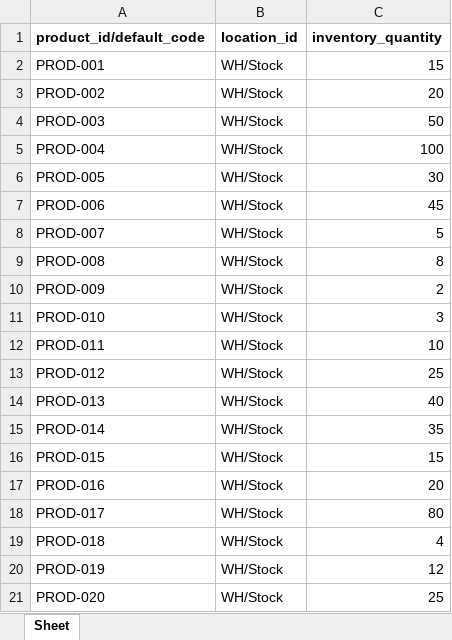
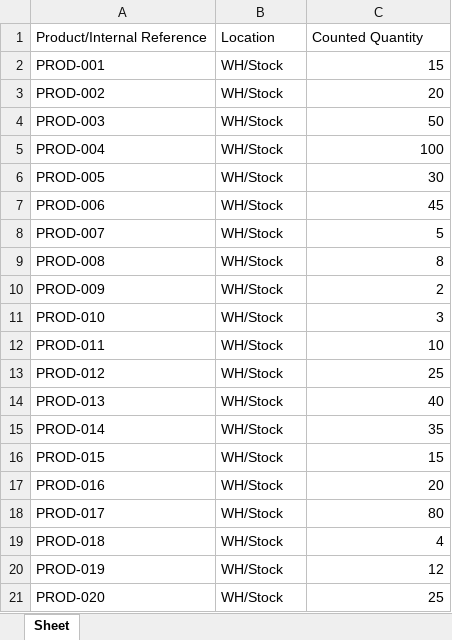
Before and after one commit to JonathanJero/SOG1_2026S2_LOS4BABYS, an Excel workbook: Proyecto/Fase2/techcore-odoo/4_Inventario_Fisico_Odoo.xlsx, sheet Sheet, drawn as a sheet; values as stored, in another font and other column widths than the file's, no borders; removed rows and columns are numbered as before the commit, all else as after; the diff names each change by its address in the sheet, - before the commit and + after, or states it on an @@ line.

```diff
--- a/Proyecto/Fase2/techcore-odoo/4_Inventario_Fisico_Odoo.xlsx (sheet Sheet)
+++ b/Proyecto/Fase2/techcore-odoo/4_Inventario_Fisico_Odoo.xlsx (sheet Sheet)
-row 1: product_id/default_code | location_id | inventory_quantity
+row 1: Product/Internal Reference | Location | Counted Quantity
```
Also changed, not shown: Proyecto/Fase2/techcore-odoo/1_Productos_Odoo.xlsx, Proyecto/Fase2/techcore-odoo/2_Clientes_Odoo.xlsx, 4 other files.
